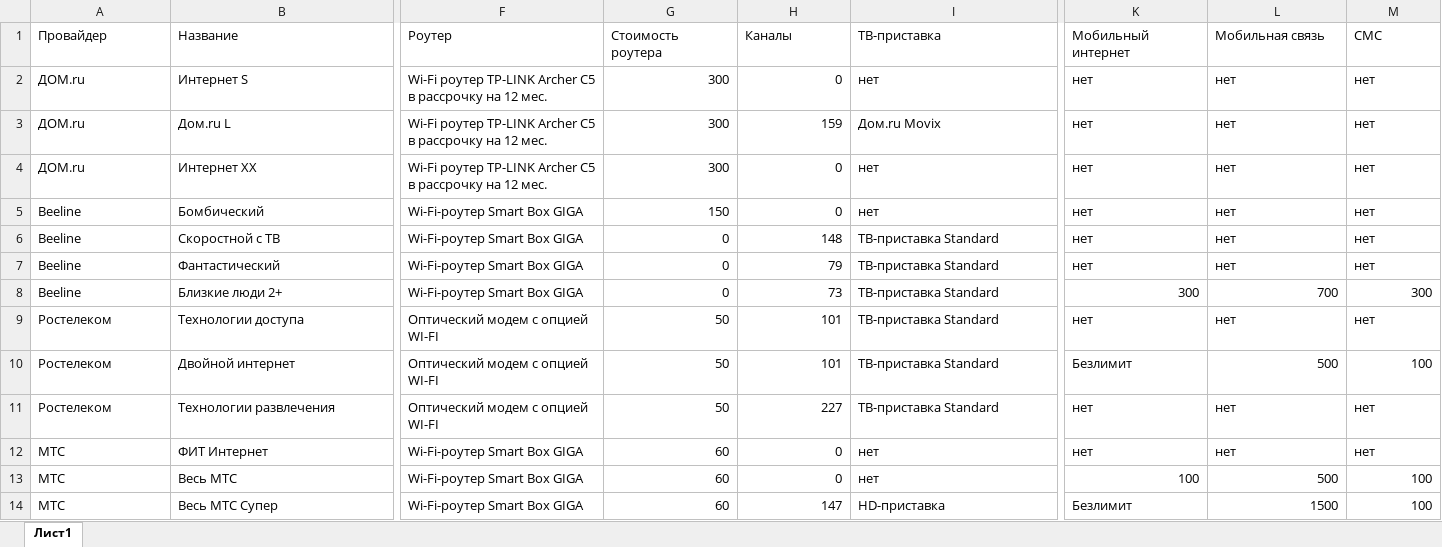
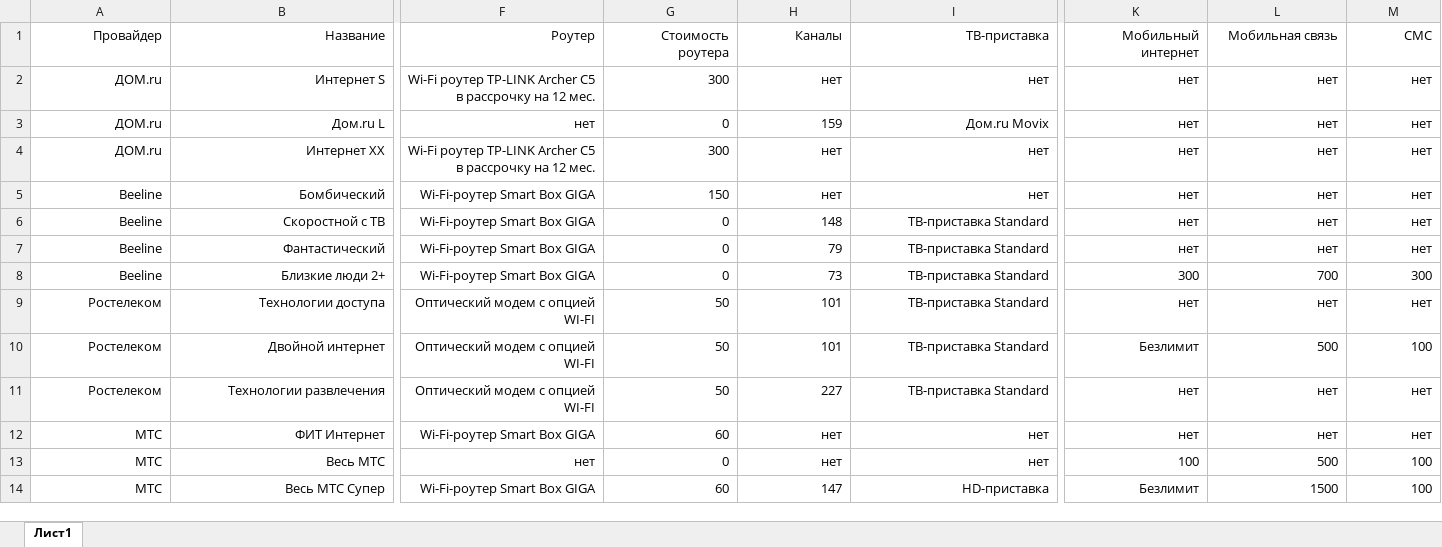
Before and after one commit to krpnkndrw/Internet-service-provider, an Excel workbook: data/tariffs.xlsx, sheet Лист1, drawn as a sheet; only a part is shown, gaps mark what is left out; values as stored, in another font and other column widths than the file's, no borders; the diff covers the shown part only; the diff names each change by its address in the sheet, - before the commit and + after, or states it on an @@ line.

```diff
--- a/data/tariffs.xlsx (sheet Лист1)
+++ b/data/tariffs.xlsx (sheet Лист1)
-A1:M1 alignment: left
+A1:M1 alignment: right
-A2:B14 alignment: left
+A2:B14 alignment: right
-F2:F14 alignment: left
+F2:F14 alignment: right
-H2 (Каналы): 0
+H2 (Каналы): нет
-I2:I14 alignment: left
+I2:I14 alignment: right
-K2:M7 alignment: left
+K2:M7 alignment: right
-F3 (Роутер): Wi-Fi роутер TP-LINK Archer C5 в рассрочку на 12 мес.
+F3 (Роутер): нет
-G3 (Стоимость роутера): 300
+G3 (Стоимость роутера): 0
-H4:H5 (Каналы): 0
+H4:H5 (Каналы): нет
-K9:M9 alignment: left
+K9:M9 alignment: right
-K10 alignment: left
+K10 alignment: right
-K11:M12 alignment: left
+K11:M12 alignment: right
-H12:H13 (Каналы): 0
+H12:H13 (Каналы): нет
-F13 (Роутер): Wi-Fi-роутер Smart Box GIGA
+F13 (Роутер): нет
-G13 (Стоимость роутера): 60
+G13 (Стоимость роутера): 0
-K14 alignment: left
+K14 alignment: right
```
Also changed, not shown: cell formats elsewhere in this sheet, 35 other files.
